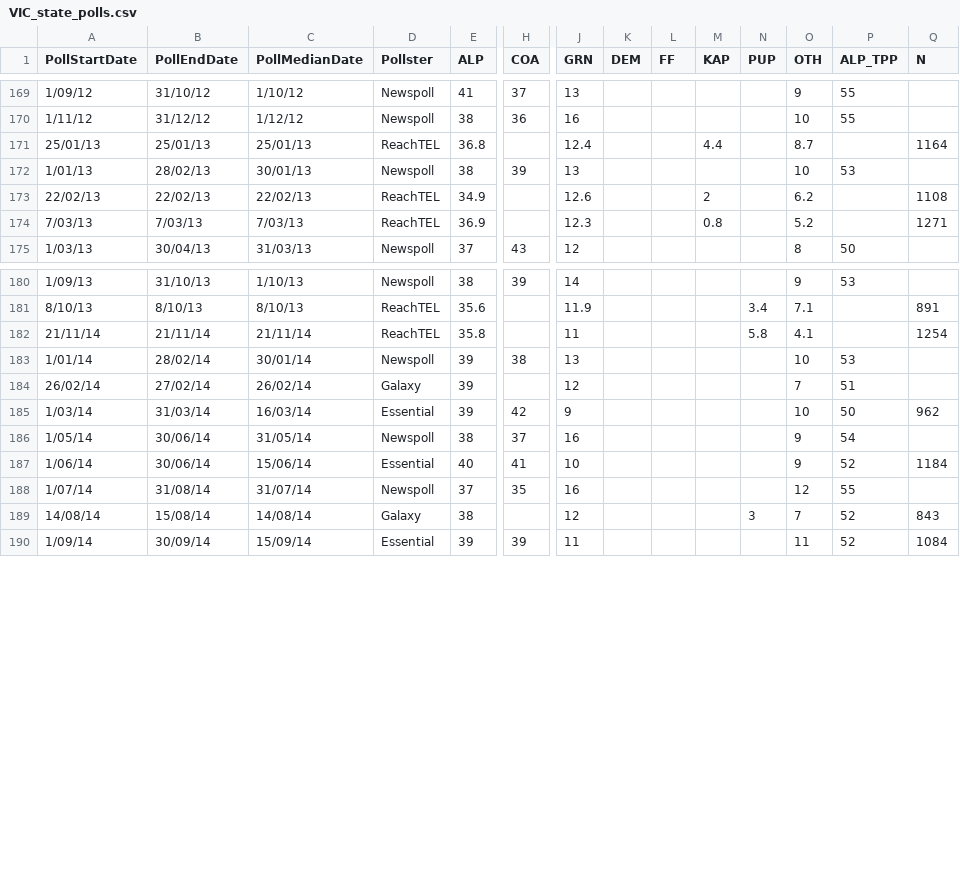
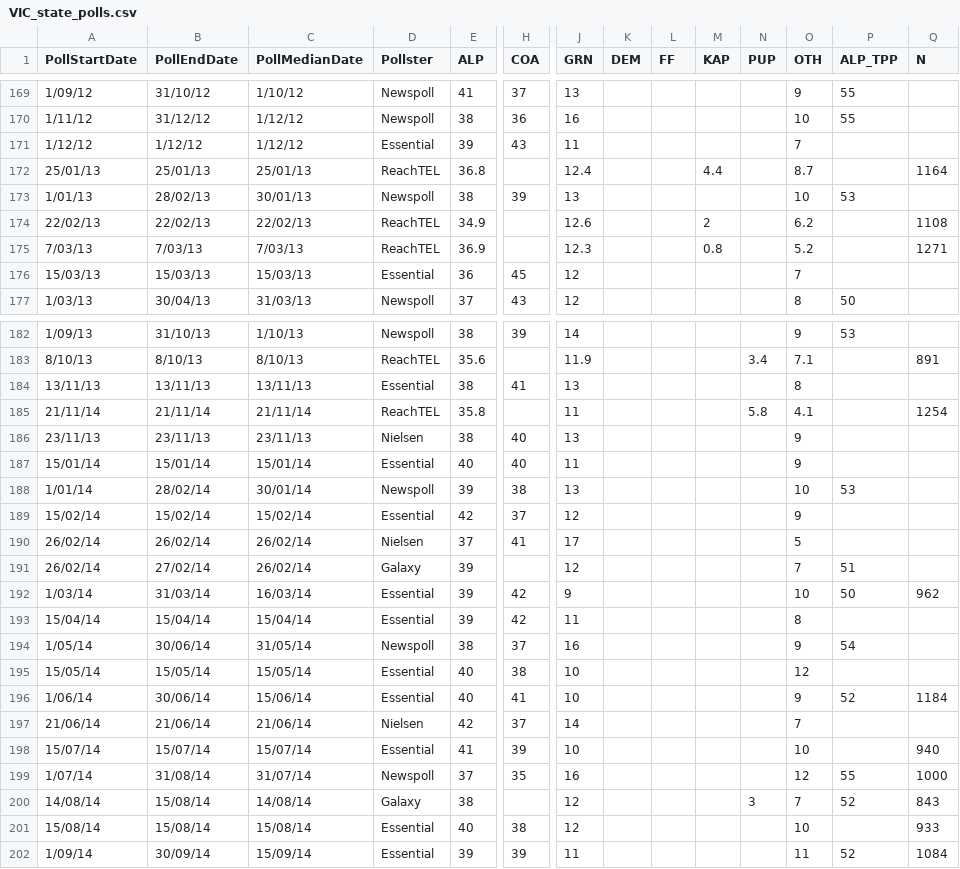
Before and after one commit to clintonboys/emma-chisit, a CSV file: polling_data/VIC_state_polls.csv, drawn as a sheet; only a part is shown, gaps mark what is left out; addresses are those after the commit; rows hold the shown columns only; the diff covers the shown part only; the diff names each change by its address in the sheet, - before the commit and + after, or states it on an @@ line.

Commit message:
Added William Bowe's emailed poll data

```diff
--- a/polling_data/VIC_state_polls.csv
+++ b/polling_data/VIC_state_polls.csv
+row 171: 1/12/12 | 1/12/12 | 1/12/12 | Essential | 39 | 43 | 11 |  |  |  |  | 7
+row 176: 15/03/13 | 15/03/13 | 15/03/13 | Essential | 36 | 45 | 12 |  |  |  |  | 7
+row 184: 13/11/13 | 13/11/13 | 13/11/13 | Essential | 38 | 41 | 13 |  |  |  |  | 8
+row 186: 23/11/13 | 23/11/13 | 23/11/13 | Nielsen | 38 | 40 | 13 |  |  |  |  | 9
+row 187: 15/01/14 | 15/01/14 | 15/01/14 | Essential | 40 | 40 | 11 |  |  |  |  | 9
+row 189: 15/02/14 | 15/02/14 | 15/02/14 | Essential | 42 | 37 | 12 |  |  |  |  | 9
+row 190: 26/02/14 | 26/02/14 | 26/02/14 | Nielsen | 37 | 41 | 17 |  |  |  |  | 5
+row 193: 15/04/14 | 15/04/14 | 15/04/14 | Essential | 39 | 42 | 11 |  |  |  |  | 8
+row 195: 15/05/14 | 15/05/14 | 15/05/14 | Essential | 40 | 38 | 10 |  |  |  |  | 12
+row 197: 21/06/14 | 21/06/14 | 21/06/14 | Nielsen | 42 | 37 | 14 |  |  |  |  | 7
+row 198: 15/07/14 | 15/07/14 | 15/07/14 | Essential | 41 | 39 | 10 |  |  |  |  | 10 |  | 940
-Q199 (N): (empty)
+Q199 (N): 1000
+row 201: 15/08/14 | 15/08/14 | 15/08/14 | Essential | 40 | 38 | 12 |  |  |  |  | 10 |  | 933
```
Also changed, not shown: 7 added rows and 1 edited cell elsewhere in this file, polling_data/QLD_state_polls.csv, 5 other files.
